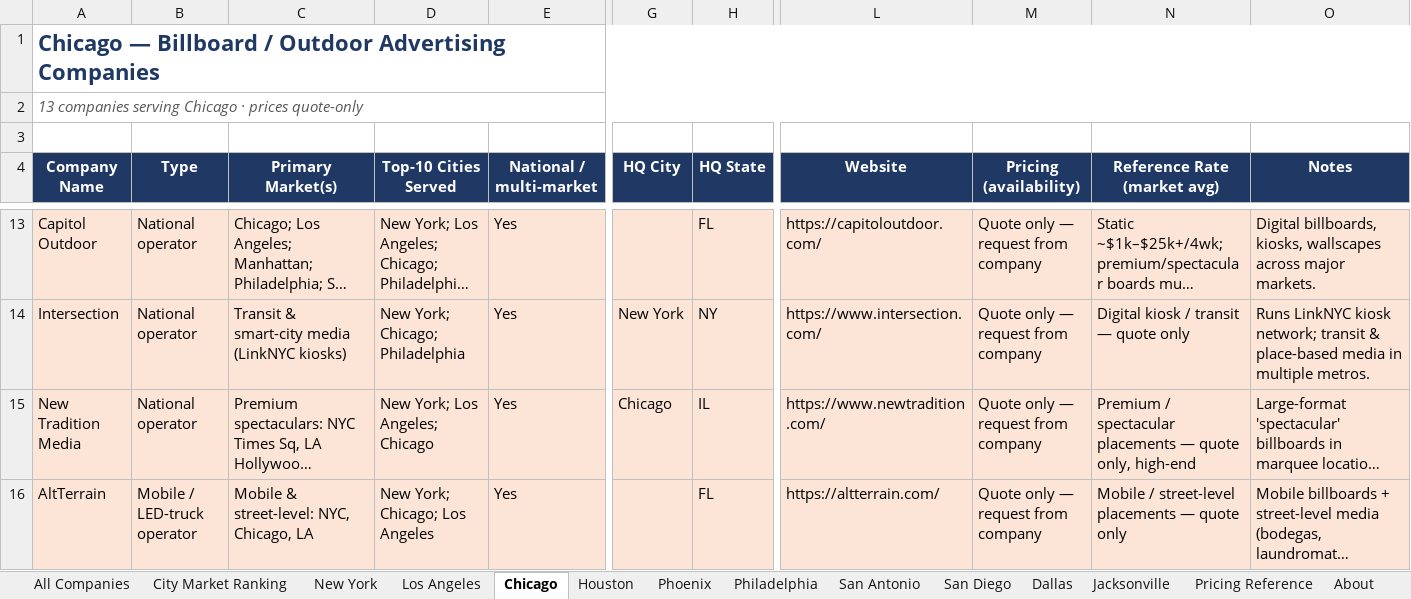
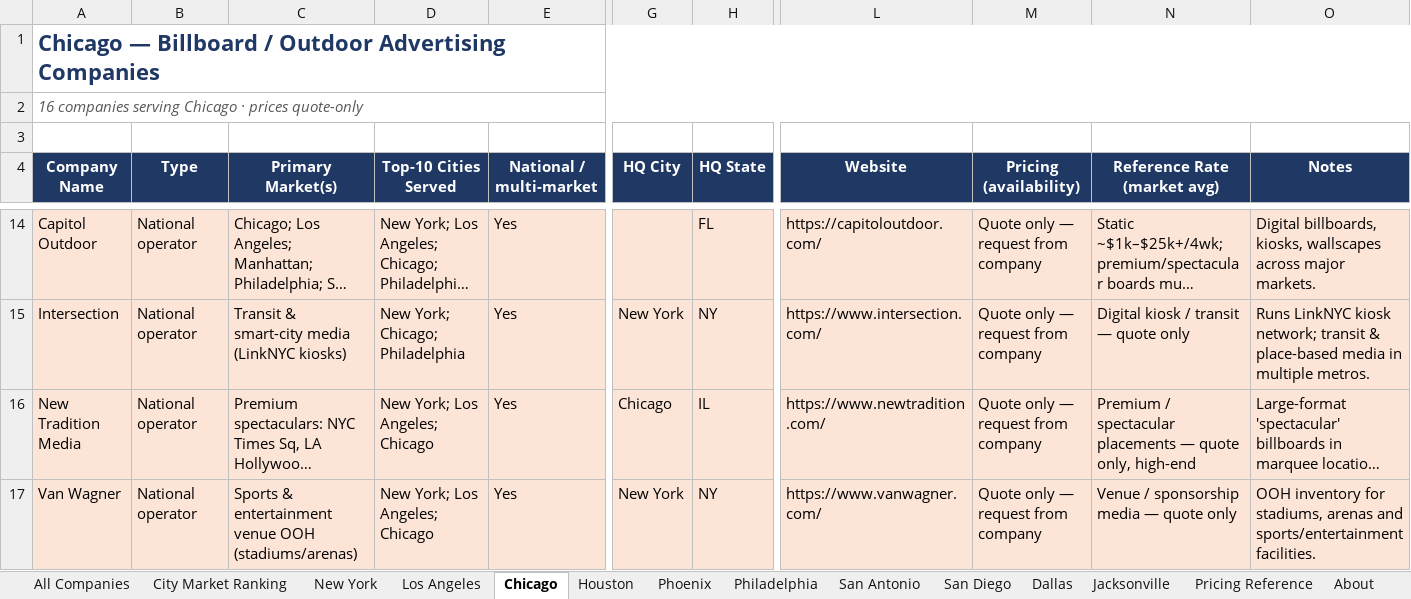
Before and after one commit to denrod25-del/python_debugging-, an Excel workbook: florida-billboard-scraper/data/us_top_cities_billboard_companies.xlsx, sheet Chicago, drawn as a sheet; only a part is shown, gaps mark what is left out; the shorter side is filled out with more unchanged rows; long unchanged cells end in …; values as stored, in another font and other column widths than the file's, no borders; rows hold the shown columns only; the diff covers the shown part only; the diff names each change by its address in the sheet, - before the commit and + after, or states it on an @@ line.

```diff
--- a/florida-billboard-scraper/data/us_top_cities_billboard_companies.xlsx (sheet Chicago)
+++ b/florida-billboard-scraper/data/us_top_cities_billboard_companies.xlsx (sheet Chicago)
-A2 (Company Name): 13 companies serving…
+A2 (Company Name): 16 companies serving…
+row 17: Van Wagner | National operator | Sports & entertainment venue OOH (stadiums/arenas) | New York; Los Angeles; Chicago | Yes | New York | NY | https://www.vanwagner.com/ | Quote only — request from company | Venue / sponsorship media — quote only | OOH inventory for stadiums, arenas and sports/entertainment facilities.
```
Also changed, not shown: 2 added rows elsewhere in this sheet, sheet New York, sheet All Companies, sheet Philadelphia, sheet Los Angeles, sheet San Diego, sheet Jacksonville, 6 more sheets, charts or pictures, 4 other files.
